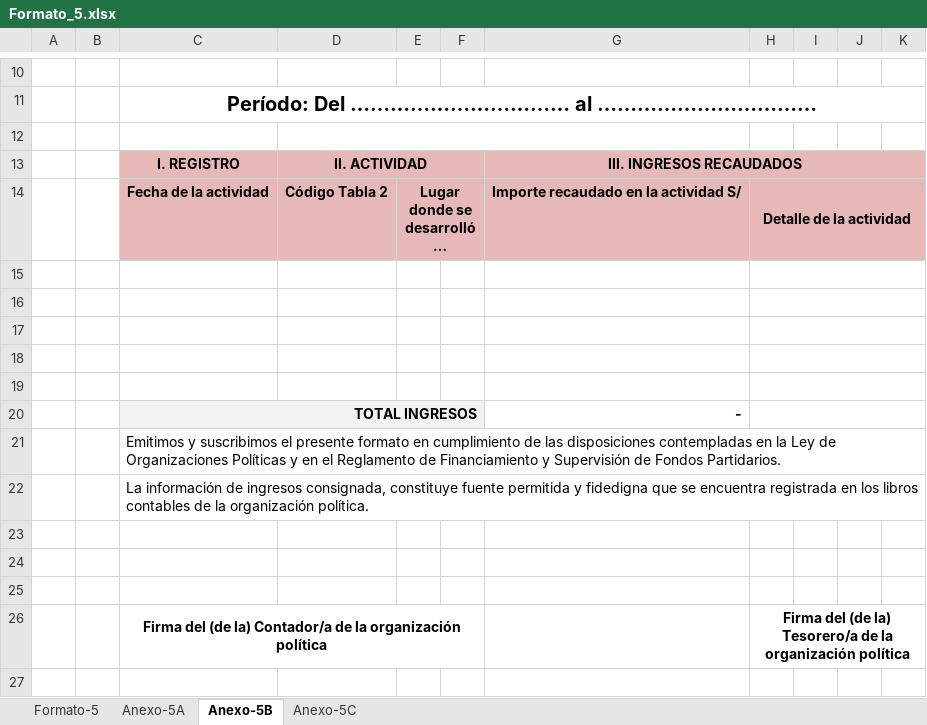
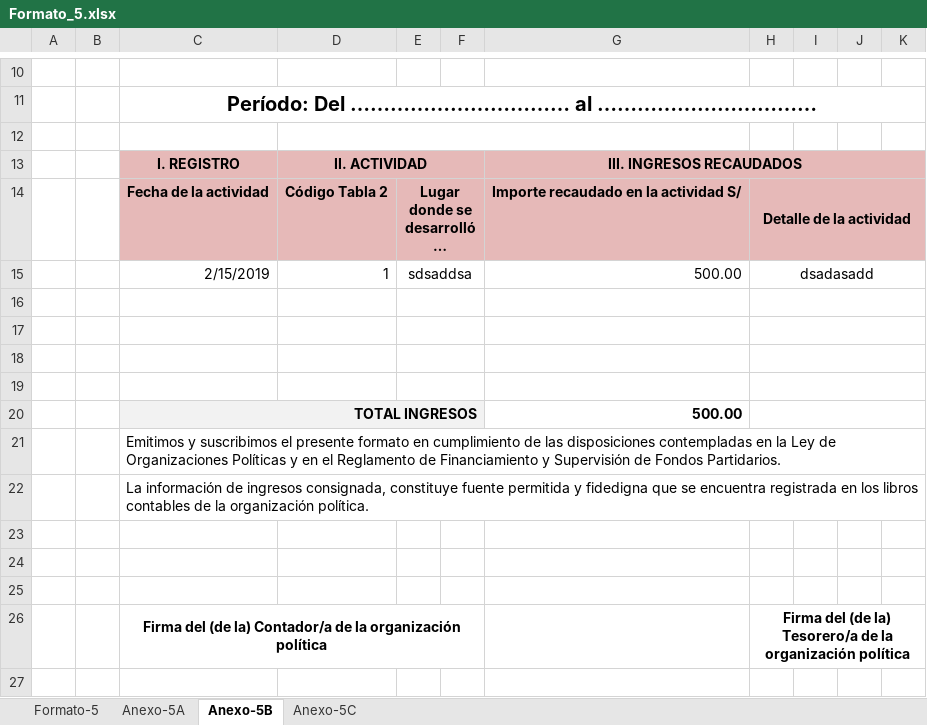
Before and after one commit to bryanvaldez/ui, an Excel workbook: src/main/resources/formatos/Formato_5.xlsx, sheet Anexo-5B, drawn as a sheet; only a part is shown, gaps mark what is left out; long unchanged cells end in …; values as stored, in another font and other column widths than the file's, no borders; charts and pictures not drawn; removed rows and columns are numbered as before the commit, all else as after; the diff names each change by its address in the sheet, - before the commit and + after, or states it on an @@ line.

```diff
--- a/src/main/resources/formatos/Formato_5.xlsx (sheet Anexo-5B)
+++ b/src/main/resources/formatos/Formato_5.xlsx (sheet Anexo-5B)
+row 15:  |  | 2/15/2019 | 1 | sdsaddsa |  | 500.00 | dsadasadd
+E16:F16 merged
+E17:F17 merged
+E18:F18 merged
+E19:F19 merged
-row 20: (empty)
+row 20:  |  | TOTAL INGRESOS |  |  |  | 500.00
-C20:F20 fill: none
+C20:F20 fill: #F2F2F2
+C20:F20 merged
-row 20:  |  | TOTAL INGRESOS |  |  |  | -
```
Also changed, not shown: sheet Anexo-5A, sheet Anexo-5C, sheet Formato-5, src/main/resources/formatos/Formato_6.xlsx.
